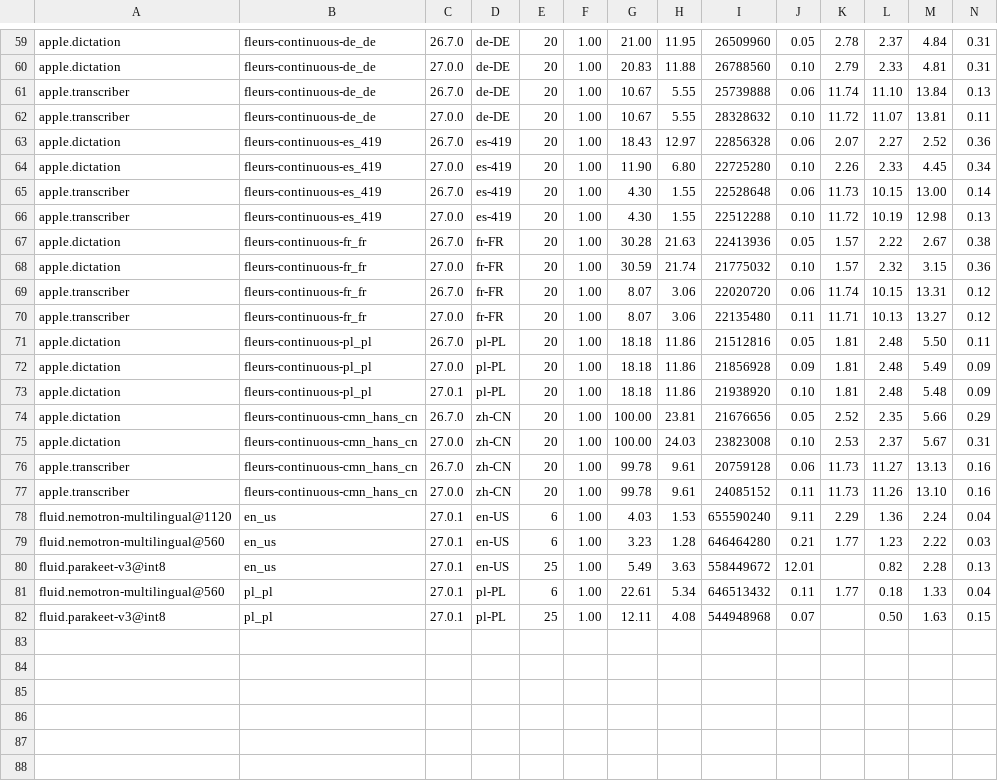
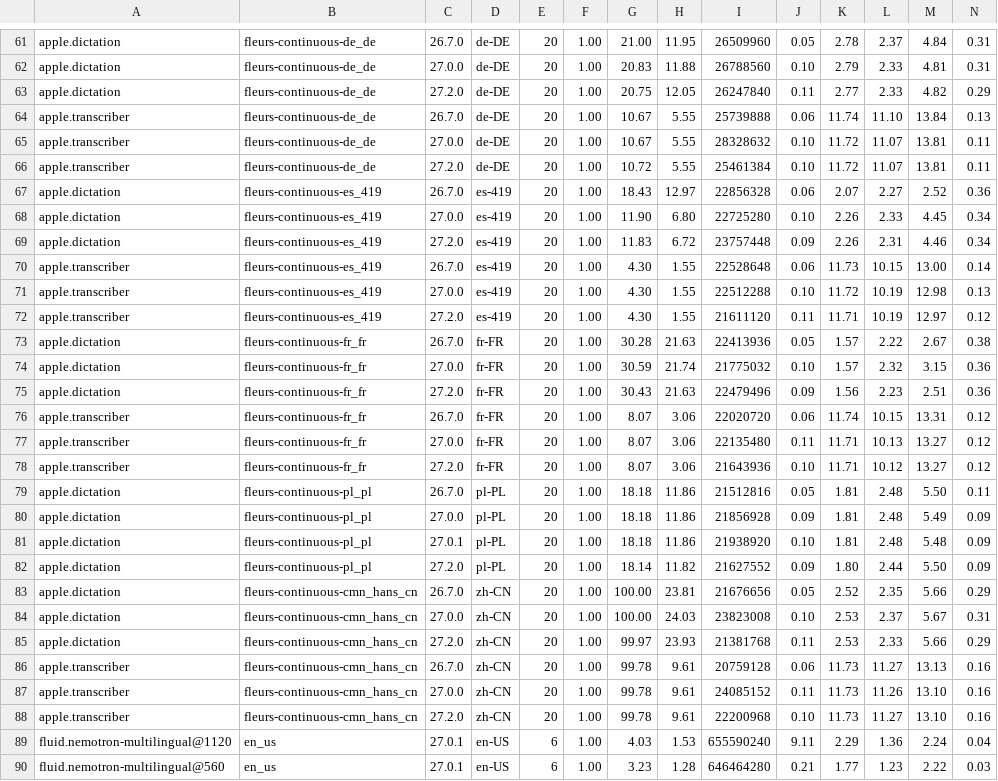
Before and after one commit to abra-code/speech, a TSV file: docs/benchmarks/live-measurements.tsv, drawn as a sheet; only a part is shown, gaps mark what is left out; the shorter side is filled out with more unchanged rows; rows hold the shown columns only; the diff covers the shown part only; the diff names each change by its address in the sheet, - before the commit and + after, or states it on an @@ line.

```diff
--- a/docs/benchmarks/live-measurements.tsv
+++ b/docs/benchmarks/live-measurements.tsv
+row 63: apple.dictation | fleurs-continuous-de_de | 27.2.0 | de-DE | 20 | 1.00 | 20.75 | 12.05 | 26247840 | 0.11 | 2.77 | 2.33 | 4.82 | 0.29
+row 66: apple.transcriber | fleurs-continuous-de_de | 27.2.0 | de-DE | 20 | 1.00 | 10.72 | 5.55 | 25461384 | 0.10 | 11.72 | 11.07 | 13.81 | 0.11
+row 69: apple.dictation | fleurs-continuous-es_419 | 27.2.0 | es-419 | 20 | 1.00 | 11.83 | 6.72 | 23757448 | 0.09 | 2.26 | 2.31 | 4.46 | 0.34
+row 72: apple.transcriber | fleurs-continuous-es_419 | 27.2.0 | es-419 | 20 | 1.00 | 4.30 | 1.55 | 21611120 | 0.11 | 11.71 | 10.19 | 12.97 | 0.12
+row 75: apple.dictation | fleurs-continuous-fr_fr | 27.2.0 | fr-FR | 20 | 1.00 | 30.43 | 21.63 | 22479496 | 0.09 | 1.56 | 2.23 | 2.51 | 0.36
+row 78: apple.transcriber | fleurs-continuous-fr_fr | 27.2.0 | fr-FR | 20 | 1.00 | 8.07 | 3.06 | 21643936 | 0.10 | 11.71 | 10.12 | 13.27 | 0.12
+row 82: apple.dictation | fleurs-continuous-pl_pl | 27.2.0 | pl-PL | 20 | 1.00 | 18.14 | 11.82 | 21627552 | 0.09 | 1.80 | 2.44 | 5.50 | 0.09
+row 85: apple.dictation | fleurs-continuous-cmn_hans_cn | 27.2.0 | zh-CN | 20 | 1.00 | 99.97 | 23.93 | 21381768 | 0.11 | 2.53 | 2.33 | 5.66 | 0.29
+row 88: apple.transcriber | fleurs-continuous-cmn_hans_cn | 27.2.0 | zh-CN | 20 | 1.00 | 99.78 | 9.61 | 22200968 | 0.10 | 11.73 | 11.27 | 13.10 | 0.16
```
Also changed, not shown: 2 added rows and 2 edited cells elsewhere in this file, docs/benchmarks/measurements.tsv, 4 other files.
